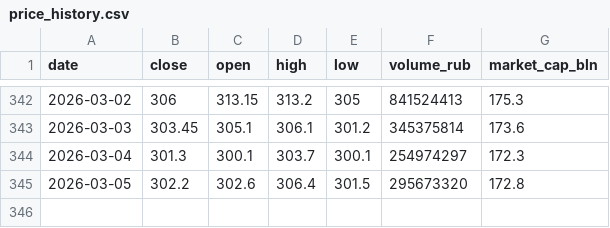
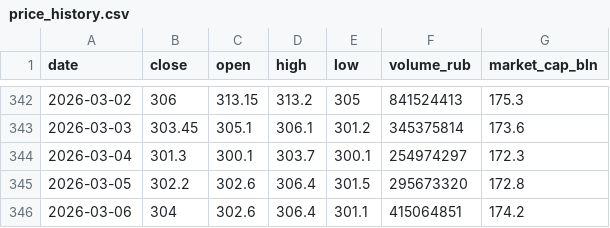
Before and after one commit to mazanur/investment-analysis, a CSV file: companies/VKCO/data/price_history.csv, drawn as a sheet; only a part is shown, gaps mark what is left out; the diff names each change by its address in the sheet, - before the commit and + after, or states it on an @@ line.

Commit message:
signal(VKCO): news-reaction

```diff
--- a/companies/VKCO/data/price_history.csv
+++ b/companies/VKCO/data/price_history.csv
+row 346: 2026-03-06 | 304 | 302.6 | 306.4 | 301.1 | 415064851 | 174.2
```
Also changed, not shown: 2 other files.
